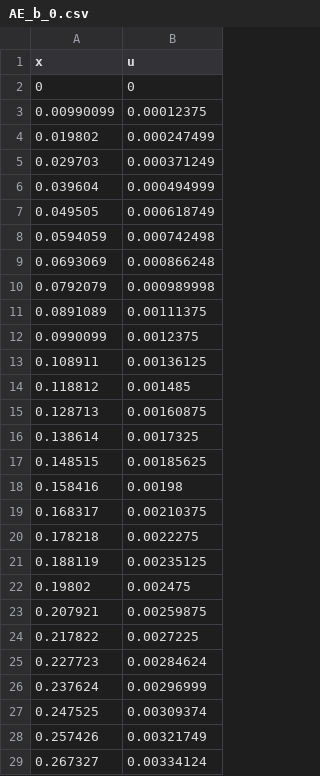
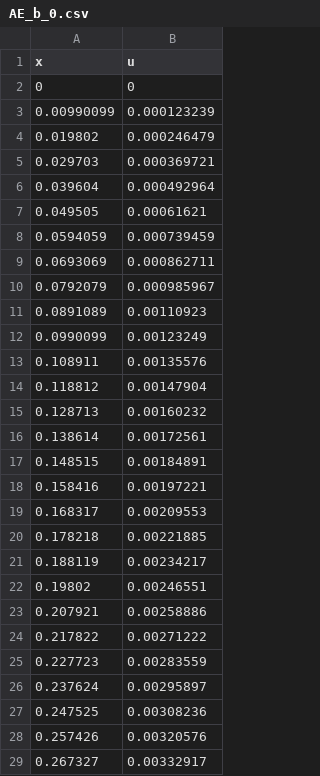
Before and after one commit to stoega/scientificcomputing, a CSV file: build/AE_b_0.csv, drawn as a sheet; only a part is shown; the diff covers the shown part only.

```diff
--- a/build/AE_b_0.csv
+++ b/build/AE_b_0.csv
@@ -2,28 +2,28 @@ x,u
 0,0
-0.00990099,0.00012375
-0.019802,0.000247499
-0.029703,0.000371249
-0.039604,0.000494999
-0.049505,0.000618749
-0.0594059,0.000742498
-0.0693069,0.000866248
-0.0792079,0.000989998
-0.0891089,0.00111375
-0.0990099,0.0012375
-0.108911,0.00136125
-0.118812,0.001485
-0.128713,0.00160875
-0.138614,0.0017325
-0.148515,0.00185625
-0.158416,0.00198
-0.168317,0.00210375
-0.178218,0.0022275
-0.188119,0.00235125
-0.19802,0.002475
-0.207921,0.00259875
-0.217822,0.0027225
-0.227723,0.00284624
-0.237624,0.00296999
-0.247525,0.00309374
-0.257426,0.00321749
-0.267327,0.00334124
+0.00990099,0.000123239
+0.019802,0.000246479
+0.029703,0.000369721
+0.039604,0.000492964
+0.049505,0.00061621
+0.0594059,0.000739459
+0.0693069,0.000862711
+0.0792079,0.000985967
+0.0891089,0.00110923
+0.0990099,0.00123249
+0.108911,0.00135576
+0.118812,0.00147904
+0.128713,0.00160232
+0.138614,0.00172561
+0.148515,0.00184891
+0.158416,0.00197221
+0.168317,0.00209553
+0.178218,0.00221885
+0.188119,0.00234217
+0.19802,0.00246551
+0.207921,0.00258886
+0.217822,0.00271222
+0.227723,0.00283559
+0.237624,0.00295897
+0.247525,0.00308236
+0.257426,0.00320576
+0.267327,0.00332917
```
Also changed, not shown: 73 edited cells elsewhere in this file, build/AE_b_50.csv, build/Timing_Data.csv, 9 other files.
